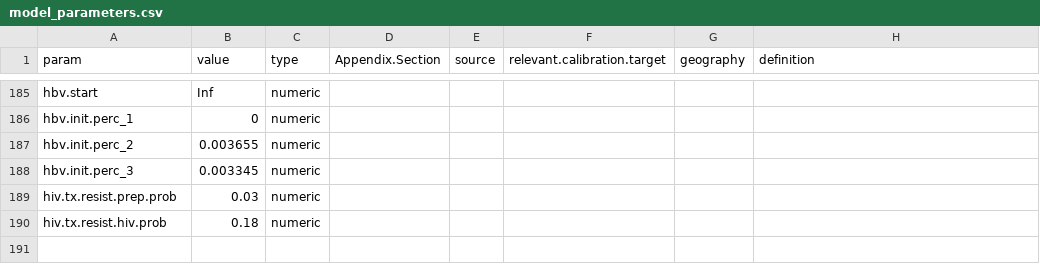
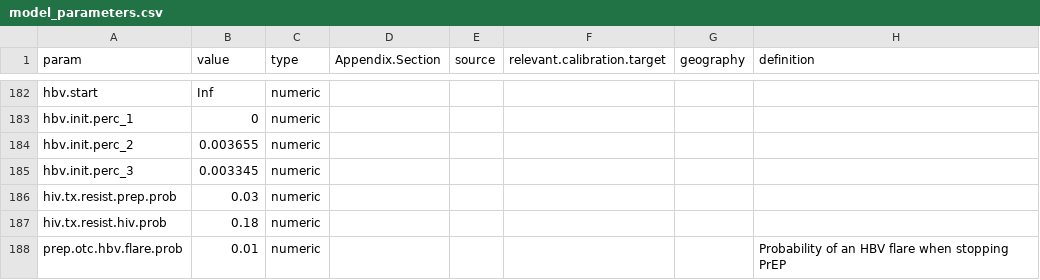
Before and after one commit to AdrienLeGuillou/EpiModelHIV-Template, a CSV file: data/input/model_parameters.csv, drawn as a sheet; only a part is shown, gaps mark what is left out; the diff covers the shown part only.

```diff
--- a/data/input/model_parameters.csv
+++ b/data/input/model_parameters.csv
@@ -190 +187,2 @@ hiv.tx.resist.prep.prob,0.03,numeric,,,,,
 hiv.tx.resist.hiv.prob,0.18,numeric,,,,,
+prep.otc.hbv.flare.prob,0.01,numeric,,,,,"Probability of an HBV flare when stopping PrEP"
```
Also changed, not shown: 5 added rows, 8 removed rows and 5 edited cells elsewhere in this file, 3 other files.
